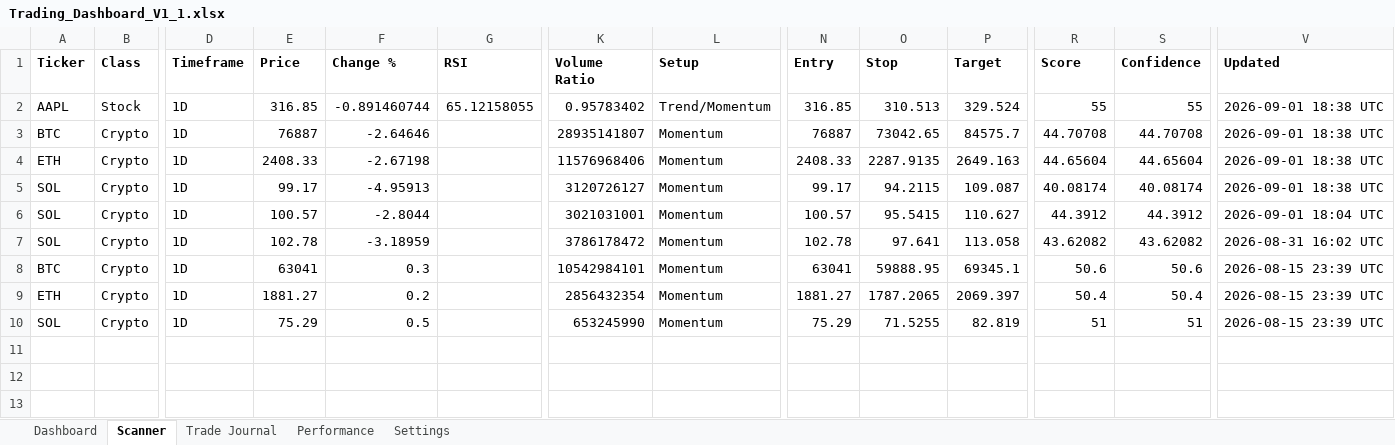
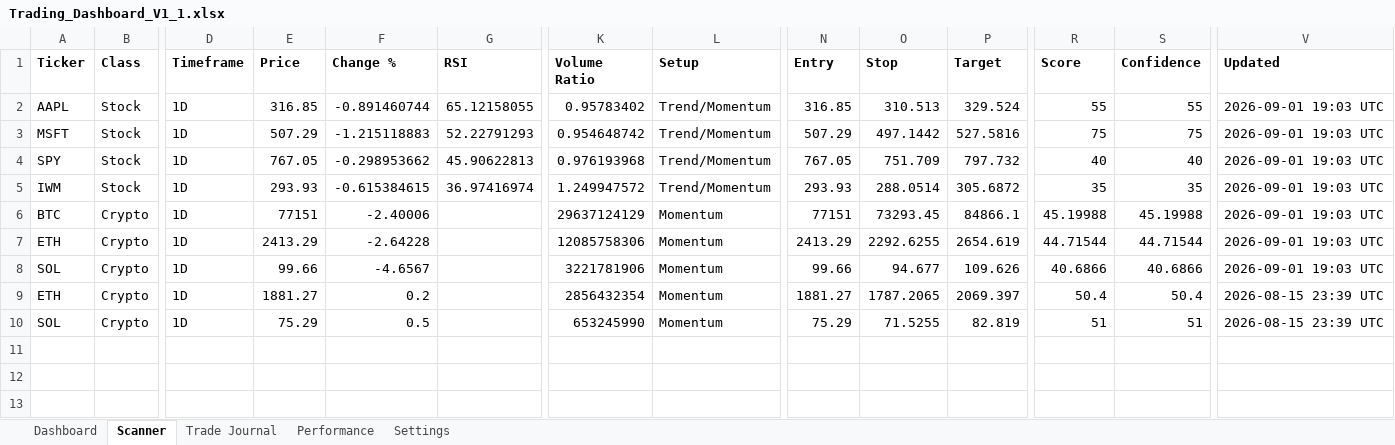
Before and after one commit to Miledy31/TRADING-AI-AGENT, an Excel workbook: Trading_Dashboard_V1_1.xlsx, sheet Scanner, drawn as a sheet; only a part is shown, gaps mark what is left out; values as stored, in another font and other column widths than the file's, no borders; table styles not drawn; removed rows and columns are numbered as before the commit, all else as after; rows hold the shown columns only; the diff names each change by its address in the sheet, - before the commit and + after, or states it on an @@ line.

```diff
--- a/Trading_Dashboard_V1_1.xlsx (sheet Scanner)
+++ b/Trading_Dashboard_V1_1.xlsx (sheet Scanner)
-V2 (Updated): 2026-09-01 18:38 UTC
+V2 (Updated): 2026-09-01 19:03 UTC
+row 3: MSFT | Stock | 1D | 507.29 | -1.215118883 | 52.22791293 | 0.954648742 | Trend/Momentum | 507.29 | 497.1442 | 527.5816 | 75 | 75 | 2026-09-01 19:03 UTC
+row 4: SPY | Stock | 1D | 767.05 | -0.298953662 | 45.90622813 | 0.976193968 | Trend/Momentum | 767.05 | 751.709 | 797.732 | 40 | 40 | 2026-09-01 19:03 UTC
+row 5: IWM | Stock | 1D | 293.93 | -0.615384615 | 36.97416974 | 1.249947572 | Trend/Momentum | 293.93 | 288.0514 | 305.6872 | 35 | 35 | 2026-09-01 19:03 UTC
-E6 (Price): 76887
+E6 (Price): 77151
-F6 (Change %): -2.64646
+F6 (Change %): -2.40006
-K6 (Volume Ratio): 28935141807
+K6 (Volume Ratio): 29637124129
-N6 (Entry): 76887
+N6 (Entry): 77151
-O6 (Stop): 73042.65
+O6 (Stop): 73293.45
-P6 (Target): 84575.7
+P6 (Target): 84866.1
-R6 (Score): 44.70708
+R6 (Score): 45.19988
-S6 (Confidence): 44.70708
+S6 (Confidence): 45.19988
-V6:V8 (Updated): 2026-09-01 18:38 UTC
+V6:V8 (Updated): 2026-09-01 19:03 UTC
-E7 (Price): 2408.33
+E7 (Price): 2413.29
-F7 (Change %): -2.67198
+F7 (Change %): -2.64228
-K7 (Volume Ratio): 11576968406
+K7 (Volume Ratio): 12085758306
-N7 (Entry): 2408.33
+N7 (Entry): 2413.29
-O7 (Stop): 2287.9135
+O7 (Stop): 2292.6255
-P7 (Target): 2649.163
+P7 (Target): 2654.619
-R7 (Score): 44.65604
+R7 (Score): 44.71544
-S7 (Confidence): 44.65604
+S7 (Confidence): 44.71544
-E8 (Price): 99.17
+E8 (Price): 99.66
-F8 (Change %): -4.95913
+F8 (Change %): -4.6567
-K8 (Volume Ratio): 3120726127
+K8 (Volume Ratio): 3221781906
-N8 (Entry): 99.17
+N8 (Entry): 99.66
-O8 (Stop): 94.2115
+O8 (Stop): 94.677
-P8 (Target): 109.087
+P8 (Target): 109.626
-R8 (Score): 40.08174
+R8 (Score): 40.6866
-S8 (Confidence): 40.08174
+S8 (Confidence): 40.6866
-row 6: SOL | Crypto | 1D | 100.57 | -2.8044 |  | 3021031001 | Momentum | 100.57 | 95.5415 | 110.627 | 44.3912 | 44.3912 | 2026-09-01 18:04 UTC
-row 7: SOL | Crypto | 1D | 102.78 | -3.18959 |  | 3786178472 | Momentum | 102.78 | 97.641 | 113.058 | 43.62082 | 43.62082 | 2026-08-31 16:02 UTC
-row 8: BTC | Crypto | 1D | 63041 | 0.3 |  | 10542984101 | Momentum | 63041 | 59888.95 | 69345.1 | 50.6 | 50.6 | 2026-08-15 23:39 UTC
```
Also changed, not shown: sheet Dashboard.
